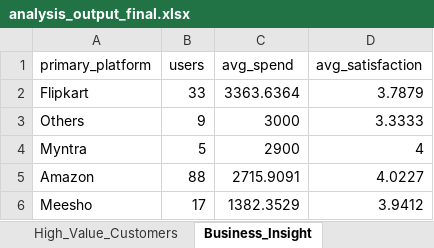
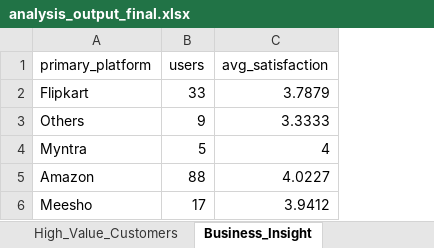
Before and after one commit to SOUMYADEEP-rgb/Ecommerce, an Excel workbook: outputs/analysis_output_final.xlsx, sheet Business_Insight, drawn as a sheet; values as stored, in another font and other column widths than the file's, no borders; the diff names each change by its address in the sheet, - before the commit and + after, or states it on an @@ line.

```diff
--- a/outputs/analysis_output_final.xlsx (sheet Business_Insight)
+++ b/outputs/analysis_output_final.xlsx (sheet Business_Insight)
-column C (avg_spend), rows 2-6: 3363.6364 | 3000 | 2900 | 2715.9091 | 1382.3529
```
Also changed, not shown: 2 other files.
